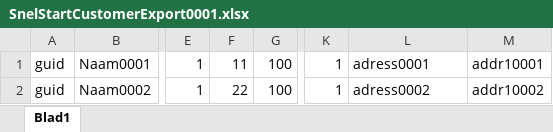
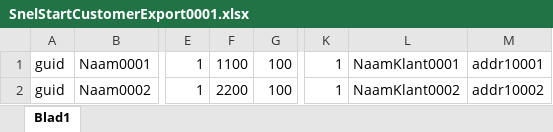
Before and after one commit to jan438/GnuCash-2.6.5-importer, an Excel workbook: SnelStartCustomerExport0001.xlsx, sheet Blad1, drawn as a sheet; only a part is shown, gaps mark what is left out; values as stored, in another font and other column widths than the file's, no borders; the diff names each change by its address in the sheet, - before the commit and + after, or states it on an @@ line.

Commit message:
Prototype import customers, vendors and employees finalized

```diff
--- a/SnelStartCustomerExport0001.xlsx (sheet Blad1)
+++ b/SnelStartCustomerExport0001.xlsx (sheet Blad1)
-F1: 11
+F1: 1100
-L1: adress0001
+L1: NaamKlant0001
-F2: 22
+F2: 2200
-L2: adress0002
+L2: NaamKlant0002
```
Also changed, not shown: SnelStartEmployeeExport0001.xlsx, SnelStartVendorExport0001.xlsx, 3 other files.
